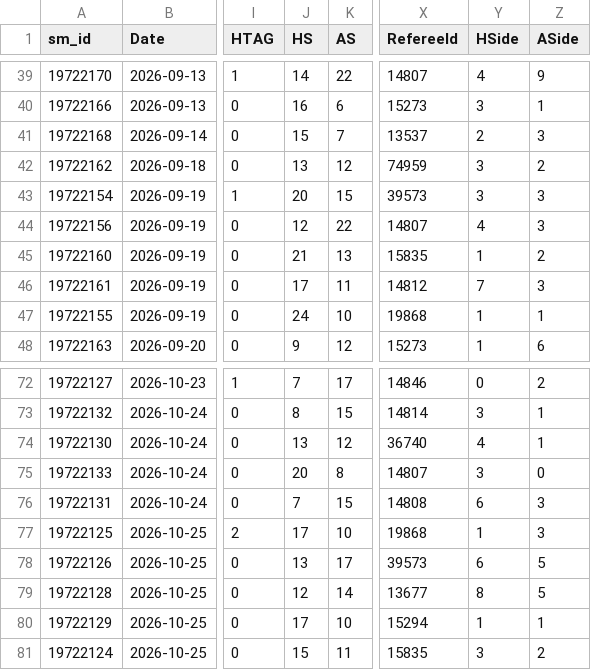
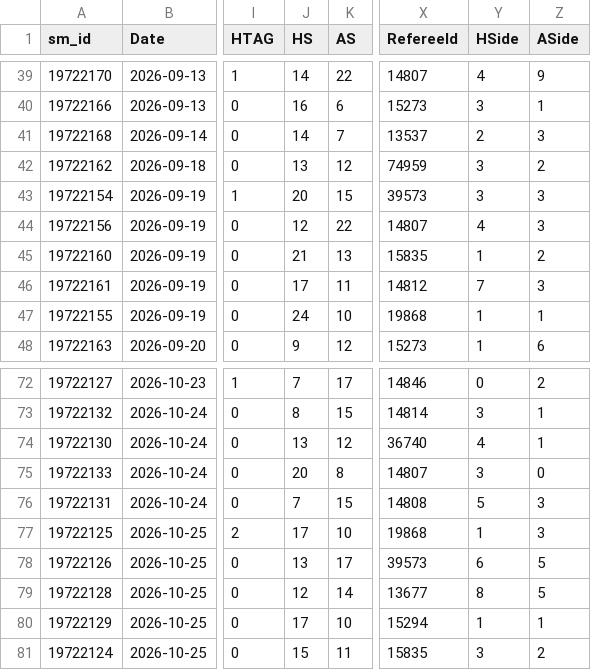
Before and after one commit to cengizhantopcu1983/futbol_tahmin-, a CSV file: data_sm/E0_2627.csv, drawn as a sheet; only a part is shown, gaps mark what is left out; the diff names each change by its address in the sheet, - before the commit and + after, or states it on an @@ line.

```diff
--- a/data_sm/E0_2627.csv
+++ b/data_sm/E0_2627.csv
-J41 (HS): 15
+J41 (HS): 14
-Y76 (HSide): 6
+Y76 (HSide): 5
```
Also changed, not shown: data_players/E0_2627.csv, data_players/T1_2627.csv, 8 other files.
